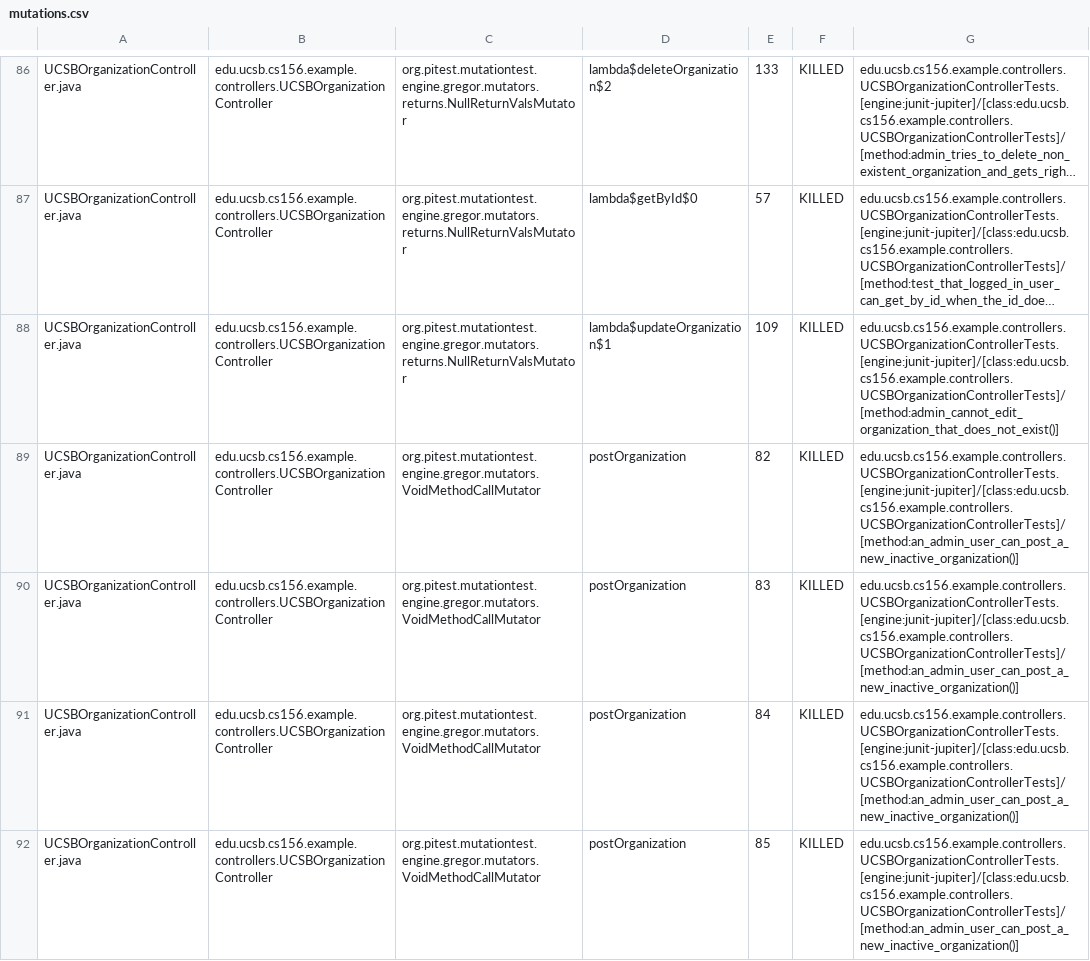
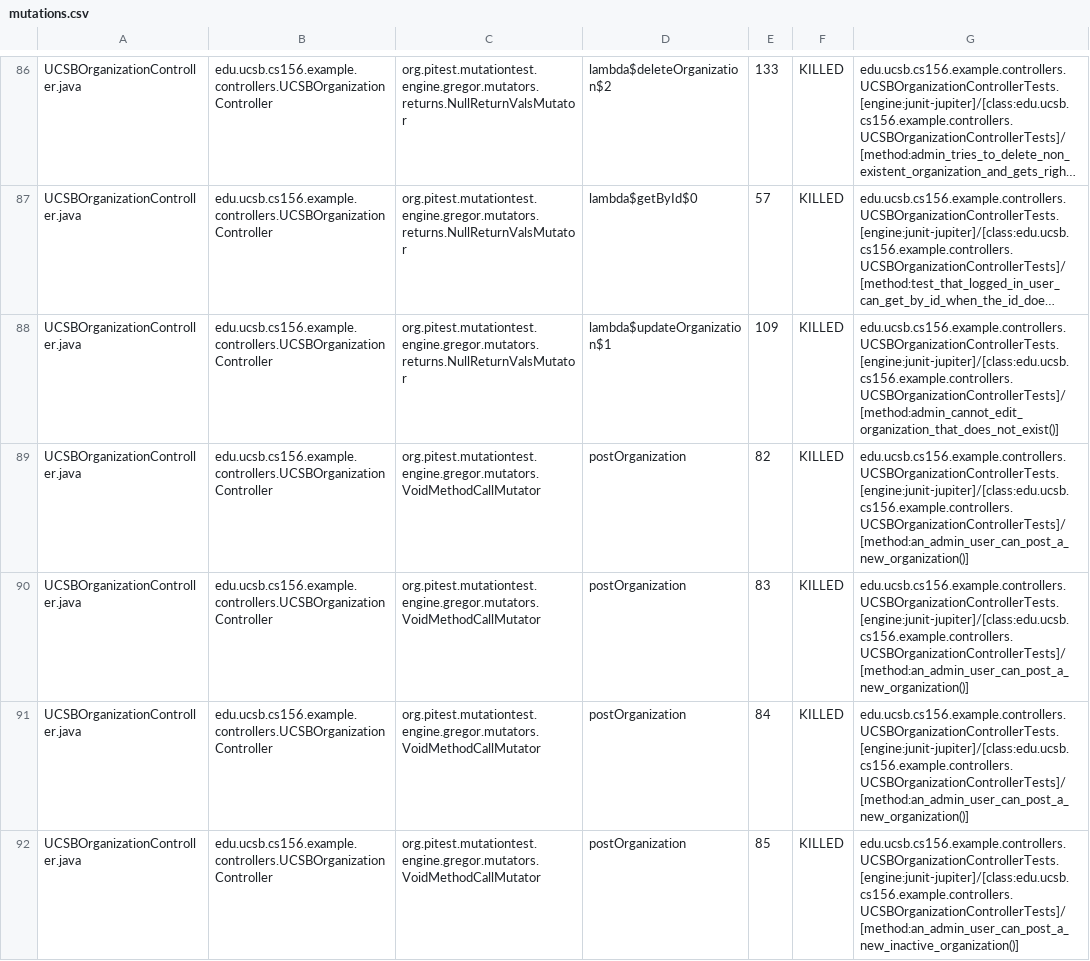
Before and after one commit to ucsb-cs156-s26/team01-s26-07, a CSV file: prs/72/pitest/mutations.csv, drawn as a sheet; only a part is shown, gaps mark what is left out; long unchanged cells end in …; the diff covers the shown part only; the diff names each change by its address in the sheet, - before the commit and + after, or states it on an @@ line.

Commit message:
Deploying to gh-pages from @ ucsb-cs156-s26/team01-s26-07@17d988cdeda100b95988365c5364ca43037336c3 🚀

```diff
--- a/prs/72/pitest/mutations.csv
+++ b/prs/72/pitest/mutations.csv
-G89:G91: edu.ucsb.cs156.example.controllers.UCSBOrganizationControllerTests.[engine:junit-jupiter]/[class:edu.ucsb.cs156.example.controllers.UCSBOrganizationControllerTests]/[method:an_admin_user_can_post_a_new_inactive_organization()]
+G89:G91: edu.ucsb.cs156.example.controllers.UCSBOrganizationControllerTests.[engine:junit-jupiter]/[class:edu.ucsb.cs156.example.controllers.UCSBOrganizationControllerTests]/[method:an_admin_user_can_post_a_new_organization()]
```
Also changed, not shown: 5 edited cells elsewhere in this file, 25 other files.
